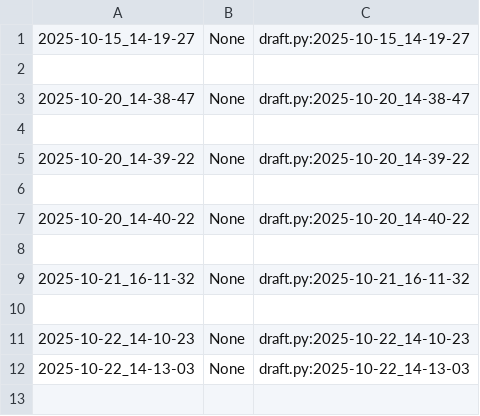
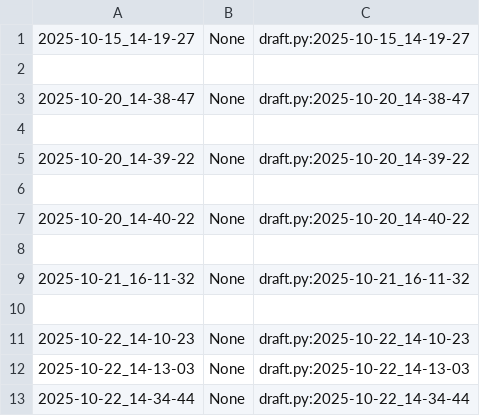
Before and after one commit to qxcode-course/poo-rc-bloco-b-cdzra, a CSV file: myrep/.tko/track/poo@notebook/track.csv, drawn as a sheet.

```diff
--- a/myrep/.tko/track/poo@notebook/track.csv
+++ b/myrep/.tko/track/poo@notebook/track.csv
@@ -12 +12,2 @@
 2025-10-22_14-13-03,None,draft.py:2025-10-22_14-13-03
+2025-10-22_14-34-44,None,draft.py:2025-10-22_14-34-44
```
Also changed, not shown: 3 other files.
